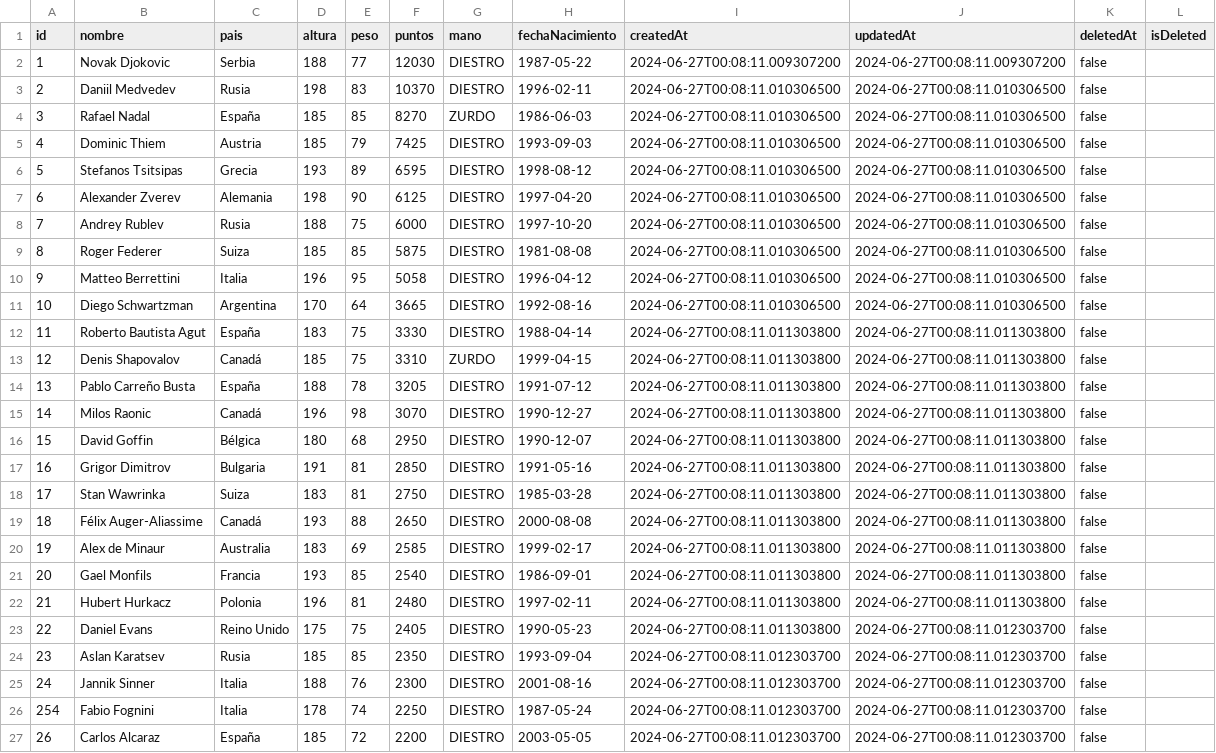
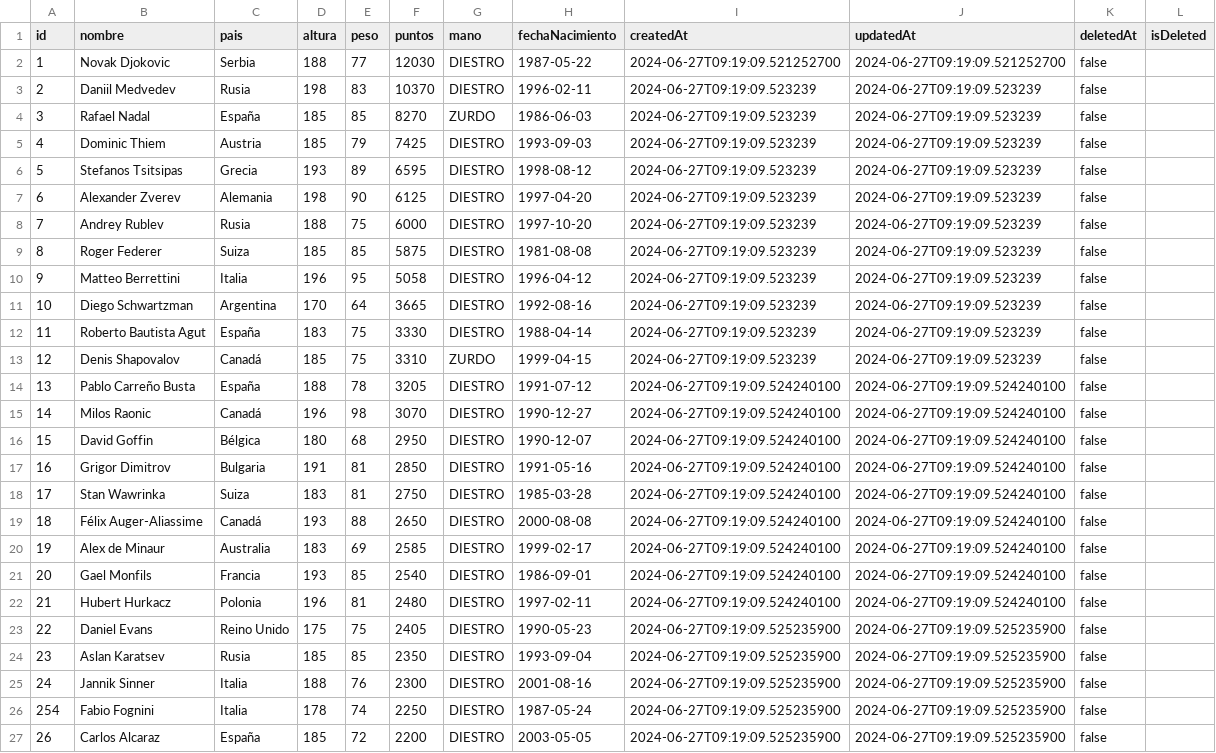
Before and after one commit to joseluisgs/KotlinLocalAndRemote, a CSV file: data/tenistas_export.csv, drawn as a sheet; the diff names each change by its address in the sheet, - before the commit and + after, or states it on an @@ line.

```diff
--- a/data/tenistas_export.csv
+++ b/data/tenistas_export.csv
-I2 (createdAt): 2024-06-27T00:08:11.009307200
+I2 (createdAt): 2024-06-27T09:19:09.521252700
-J2 (updatedAt): 2024-06-27T00:08:11.009307200
+J2 (updatedAt): 2024-06-27T09:19:09.521252700
-I3:I11 (createdAt): 2024-06-27T00:08:11.010306500
+I3:I11 (createdAt): 2024-06-27T09:19:09.523239
-J3:J11 (updatedAt): 2024-06-27T00:08:11.010306500
+J3:J11 (updatedAt): 2024-06-27T09:19:09.523239
-I12:I13 (createdAt): 2024-06-27T00:08:11.011303800
+I12:I13 (createdAt): 2024-06-27T09:19:09.523239
-J12:J13 (updatedAt): 2024-06-27T00:08:11.011303800
+J12:J13 (updatedAt): 2024-06-27T09:19:09.523239
-I14:I22 (createdAt): 2024-06-27T00:08:11.011303800
+I14:I22 (createdAt): 2024-06-27T09:19:09.524240100
-J14:J22 (updatedAt): 2024-06-27T00:08:11.011303800
+J14:J22 (updatedAt): 2024-06-27T09:19:09.524240100
-I23 (createdAt): 2024-06-27T00:08:11.011303800
+I23 (createdAt): 2024-06-27T09:19:09.525235900
-J23:J27 (updatedAt): 2024-06-27T00:08:11.012303700
+J23:J27 (updatedAt): 2024-06-27T09:19:09.525235900
-I24:I27 (createdAt): 2024-06-27T00:08:11.012303700
+I24:I27 (createdAt): 2024-06-27T09:19:09.525235900
```
Also changed, not shown: 7 other files.
